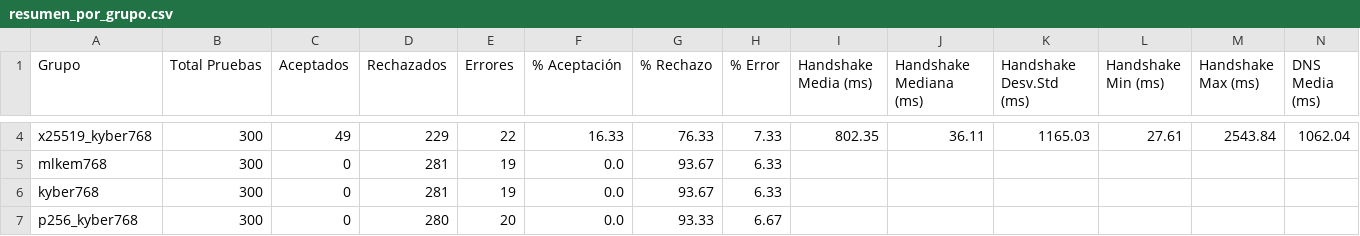
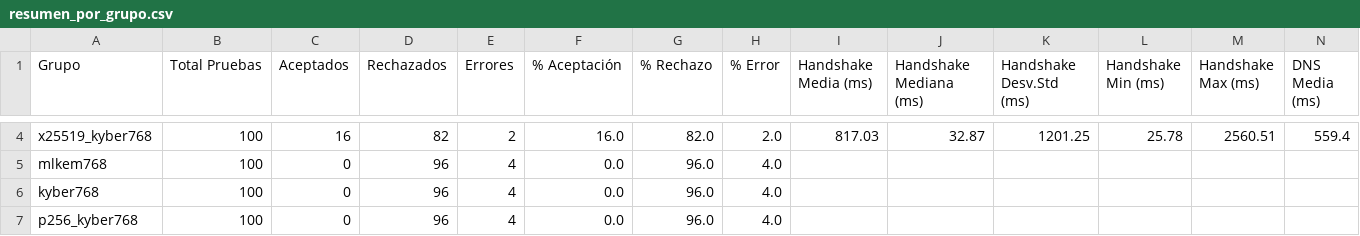
Before and after one commit to DiegoSanRoman/TFG-PQC, a CSV file: resultados/resumen_por_grupo.csv, drawn as a sheet; only a part is shown, gaps mark what is left out; the diff covers the shown part only; the diff names each change by its address in the sheet, - before the commit and + after, or states it on an @@ line.

```diff
--- a/resultados/resumen_por_grupo.csv
+++ b/resultados/resumen_por_grupo.csv
-B4:B7 (Total Pruebas): 300
+B4:B7 (Total Pruebas): 100
-C4 (Aceptados): 49
+C4 (Aceptados): 16
-D4 (Rechazados): 229
+D4 (Rechazados): 82
-E4 (Errores): 22
+E4 (Errores): 2
-F4 (% Aceptación): 16.33
+F4 (% Aceptación): 16.0
-G4 (% Rechazo): 76.33
+G4 (% Rechazo): 82.0
-H4 (% Error): 7.33
+H4 (% Error): 2.0
-I4 (Handshake Media (ms)): 802.35
+I4 (Handshake Media (ms)): 817.03
-J4 (Handshake Mediana (ms)): 36.11
+J4 (Handshake Mediana (ms)): 32.87
-K4 (Handshake Desv.Std (ms)): 1165.03
+K4 (Handshake Desv.Std (ms)): 1201.25
-L4 (Handshake Min (ms)): 27.61
+L4 (Handshake Min (ms)): 25.78
-M4 (Handshake Max (ms)): 2543.84
+M4 (Handshake Max (ms)): 2560.51
-N4 (DNS Media (ms)): 1062.04
+N4 (DNS Media (ms)): 559.4
-D5:D6 (Rechazados): 281
+D5:D6 (Rechazados): 96
-E5:E6 (Errores): 19
+E5:E6 (Errores): 4
-G5:G6 (% Rechazo): 93.67
+G5:G6 (% Rechazo): 96.0
-H5:H6 (% Error): 6.33
+H5:H6 (% Error): 4.0
-D7 (Rechazados): 280
+D7 (Rechazados): 96
-E7 (Errores): 20
+E7 (Errores): 4
-G7 (% Rechazo): 93.33
+G7 (% Rechazo): 96.0
-H7 (% Error): 6.67
+H7 (% Error): 4.0
```
Also changed, not shown: 80 edited cells elsewhere in this file, 6 other files.
